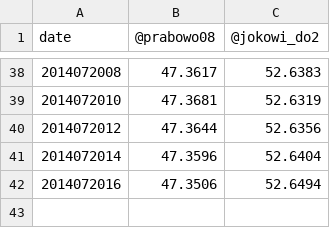
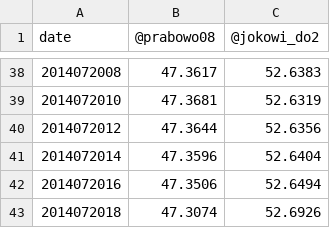
Before and after one commit to andixia/Pilpres2014Portal, a TSV file: totaltrend.tsv, drawn as a sheet; only a part is shown, gaps mark what is left out.

Commit message:
new data

```diff
--- a/totaltrend.tsv
+++ b/totaltrend.tsv
@@ -42 +42,2 @@ date	@prabowo08	@jokowi_do2
 2014072016	47.3506	52.6494
+2014072018	47.3074	52.6926
```
Also changed, not shown: 6 other files.
